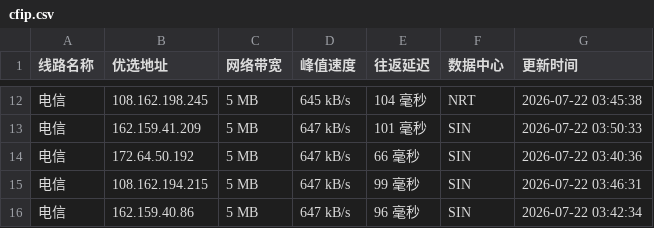
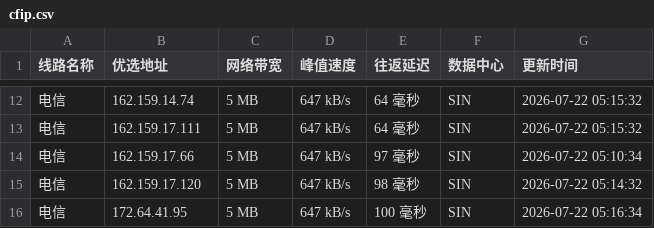
Before and after one commit to weizhe940605/cfipv4db, a CSV file: cfip.csv, drawn as a sheet; only a part is shown, gaps mark what is left out; the diff covers the shown part only.

```diff
--- a/cfip.csv
+++ b/cfip.csv
@@ -12,5 +12,5 @@
-电信,108.162.198.245,5 MB,645 kB/s,104 毫秒,NRT,2026-07-22 03:45:38
-电信,162.159.41.209,5 MB,647 kB/s,101 毫秒,SIN,2026-07-22 03:50:33
-电信,172.64.50.192,5 MB,647 kB/s,66 毫秒,SIN,2026-07-22 03:40:36
-电信,108.162.194.215,5 MB,647 kB/s,99 毫秒,SIN,2026-07-22 03:46:31
-电信,162.159.40.86,5 MB,647 kB/s,96 毫秒,SIN,2026-07-22 03:42:34
+电信,162.159.14.74,5 MB,647 kB/s,64 毫秒,SIN,2026-07-22 05:15:32
+电信,162.159.17.111,5 MB,647 kB/s,64 毫秒,SIN,2026-07-22 05:15:32
+电信,162.159.17.66,5 MB,647 kB/s,97 毫秒,SIN,2026-07-22 05:10:34
+电信,162.159.17.120,5 MB,647 kB/s,98 毫秒,SIN,2026-07-22 05:14:32
+电信,172.64.41.95,5 MB,647 kB/s,100 毫秒,SIN,2026-07-22 05:16:34
```
Also changed, not shown: 1 added row, 1 removed row and 31 edited cells elsewhere in this file, 1 other file.
